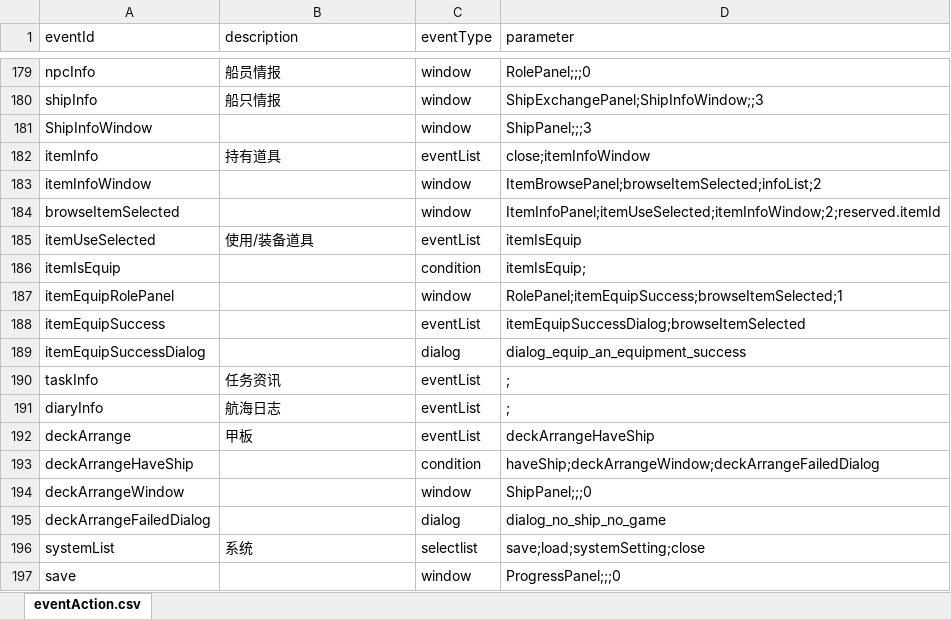
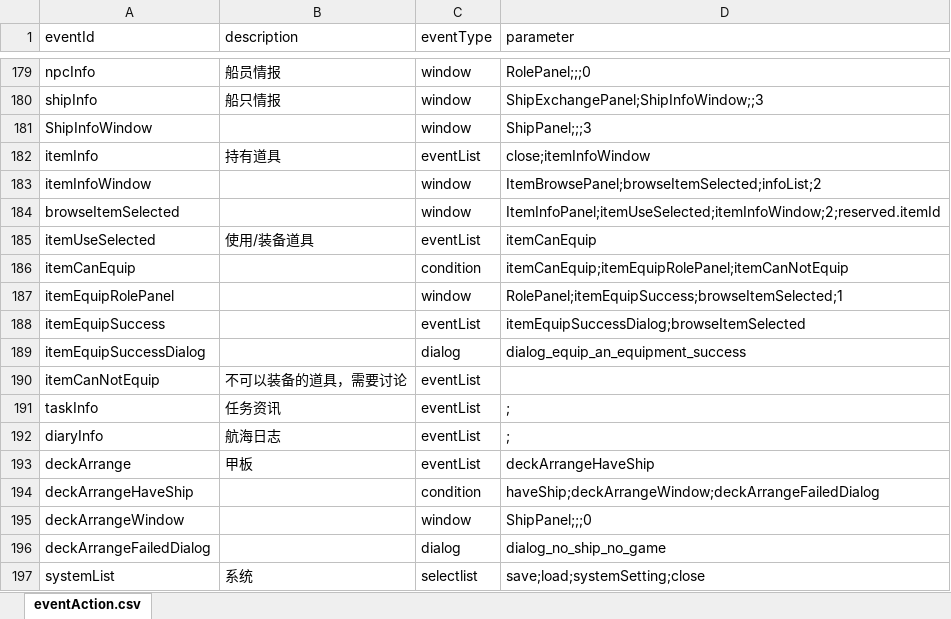
Before and after one commit to Flyraibow/SalingGame, an Excel workbook: DataSource/excel/eventAction.xlsx, sheet eventAction.csv, drawn as a sheet; only a part is shown, gaps mark what is left out; the shorter side is filled out with more unchanged rows; values as stored, in another font and other column widths than the file's, no borders; the diff names each change by its address in the sheet, - before the commit and + after, or states it on an @@ line.

Commit message:
change the observer type, --to be continue

```diff
--- a/DataSource/excel/eventAction.xlsx (sheet eventAction.csv)
+++ b/DataSource/excel/eventAction.xlsx (sheet eventAction.csv)
-D185 (parameter): itemIsEquip
+D185 (parameter): itemCanEquip
-A186 (eventId): itemIsEquip
+A186 (eventId): itemCanEquip
-D186 (parameter): itemIsEquip;
+D186 (parameter): itemCanEquip;itemEquipRolePanel;itemCanNotEquip
+row 190: itemCanNotEquip | 不可以装备的道具，需要讨论 | eventList
```
Also changed, not shown: DataSource/excel/condition.xlsx, DataSource/excel/selectList.xlsx, 39 other files.
